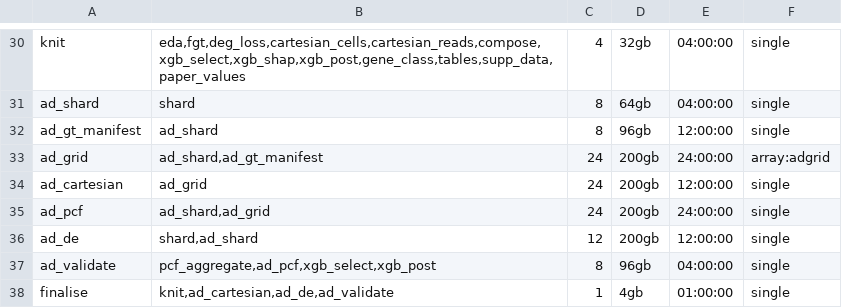
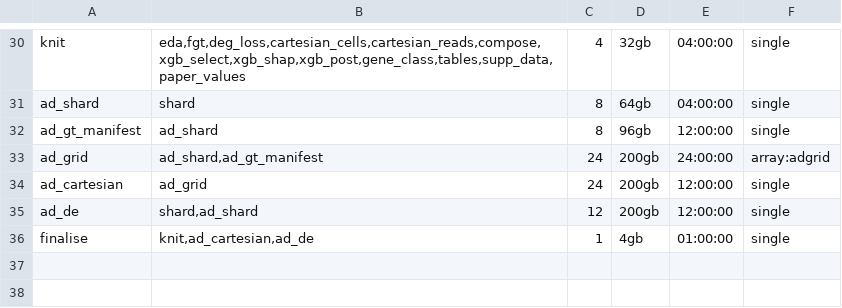
Before and after one commit to neurogenomics/Empirical_Power_Analysis, a TSV file: pipeline/stages.tsv, drawn as a sheet; only a part is shown, gaps mark what is left out.

```diff
--- a/pipeline/stages.tsv
+++ b/pipeline/stages.tsv
@@ -34,5 +34,3 @@ ad_grid	ad_shard,ad_gt_manifest	24	200gb	24:00:00	array:adgrid
 ad_cartesian	ad_grid	24	200gb	12:00:00	single
-ad_pcf	ad_shard,ad_grid	24	200gb	24:00:00	single
 ad_de	shard,ad_shard	12	200gb	12:00:00	single
-ad_validate	pcf_aggregate,ad_pcf,xgb_select,xgb_post	8	96gb	04:00:00	single
-finalise	knit,ad_cartesian,ad_de,ad_validate	1	4gb	01:00:00	single
+finalise	knit,ad_cartesian,ad_de	1	4gb	01:00:00	single
```
Also changed, not shown: 12 other files.
